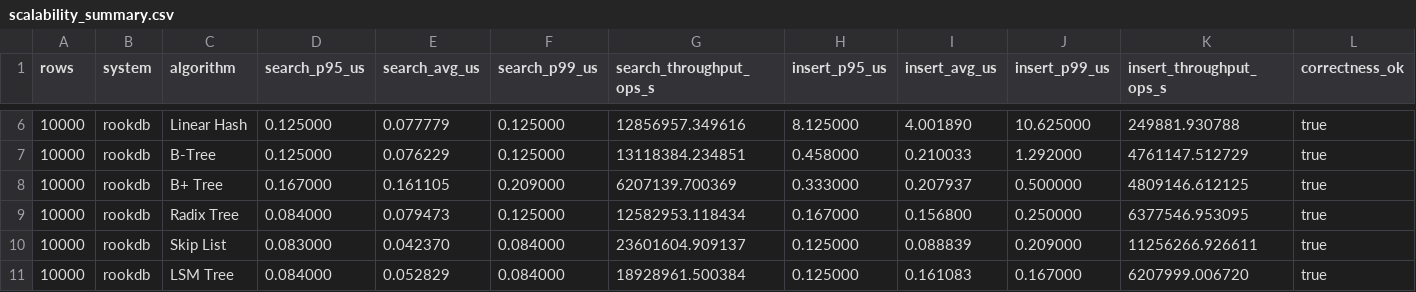
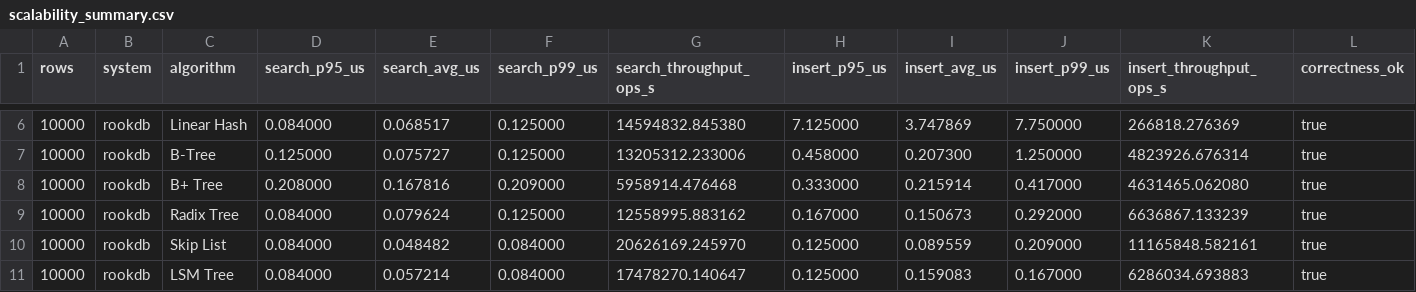
Before and after one commit to RookDB/RookDB, a CSV file: Benchmarking/results/scalability_summary.csv, drawn as a sheet; only a part is shown, gaps mark what is left out; the diff covers the shown part only.

```diff
--- a/Benchmarking/results/scalability_summary.csv
+++ b/Benchmarking/results/scalability_summary.csv
@@ -6,6 +6,6 @@ rows,system,algorithm,search_p95_us,search_avg_us,search_p99_us,search_throughpu
-10000,rookdb,Linear Hash,0.125000,0.077779,0.125000,12856957.349616,8.125000,4.001890,10.625000,249881.930788,true
-10000,rookdb,B-Tree,0.125000,0.076229,0.125000,13118384.234851,0.458000,0.210033,1.292000,4761147.512729,true
-10000,rookdb,B+ Tree,0.167000,0.161105,0.209000,6207139.700369,0.333000,0.207937,0.500000,4809146.612125,true
-10000,rookdb,Radix Tree,0.084000,0.079473,0.125000,12582953.118434,0.167000,0.156800,0.250000,6377546.953095,true
-10000,rookdb,Skip List,0.083000,0.042370,0.084000,23601604.909137,0.125000,0.088839,0.209000,11256266.926611,true
-10000,rookdb,LSM Tree,0.084000,0.052829,0.084000,18928961.500384,0.125000,0.161083,0.167000,6207999.006720,true
+10000,rookdb,Linear Hash,0.084000,0.068517,0.125000,14594832.845380,7.125000,3.747869,7.750000,266818.276369,true
+10000,rookdb,B-Tree,0.125000,0.075727,0.125000,13205312.233006,0.458000,0.207300,1.250000,4823926.676314,true
+10000,rookdb,B+ Tree,0.208000,0.167816,0.209000,5958914.476468,0.333000,0.215914,0.417000,4631465.062080,true
+10000,rookdb,Radix Tree,0.084000,0.079624,0.125000,12558995.883162,0.167000,0.150673,0.292000,6636867.133239,true
+10000,rookdb,Skip List,0.084000,0.048482,0.084000,20626169.245970,0.125000,0.089559,0.209000,11165848.582161,true
+10000,rookdb,LSM Tree,0.084000,0.057214,0.084000,17478270.140647,0.125000,0.159083,0.167000,6286034.693883,true
```
Also changed, not shown: 156 edited cells elsewhere in this file, Benchmarking/results/latency_comparison.csv, 12 other files.
